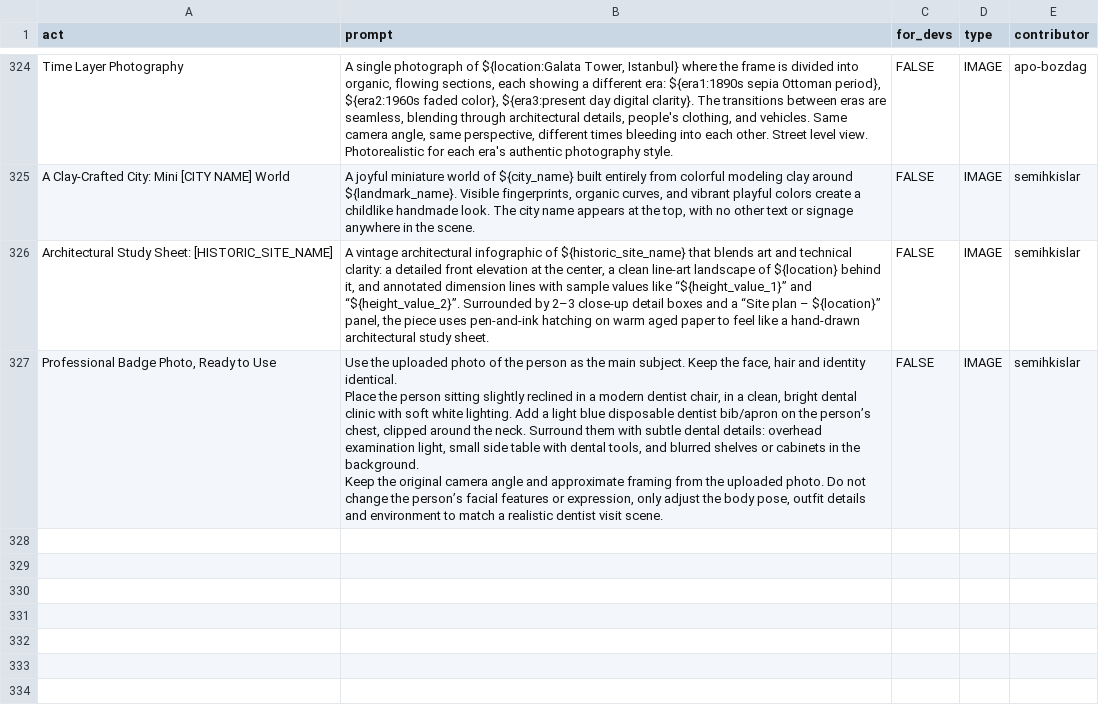
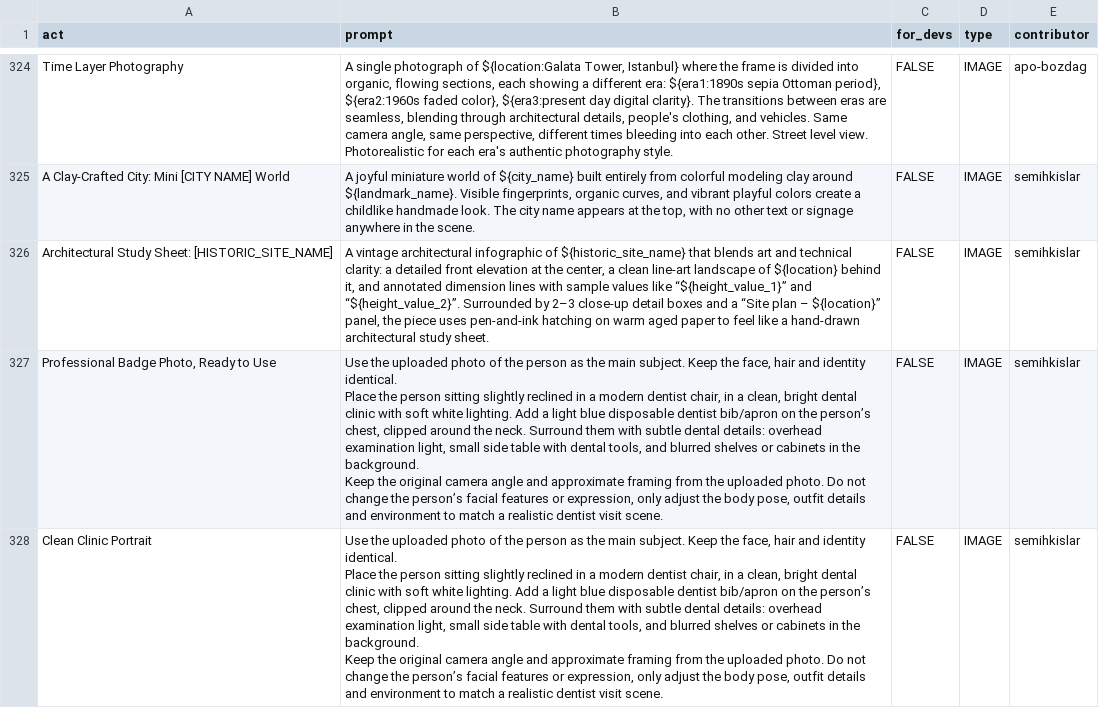
Before and after one commit to hello-kukoo/awesome-chatgpt-prompts, a CSV file: prompts.csv, drawn as a sheet; only a part is shown, gaps mark what is left out; ↵ is a line break in a cell; the diff names each change by its address in the sheet, - before the commit and + after, or states it on an @@ line.

Commit message:
Add prompt: Clean Clinic Portrait

```diff
--- a/prompts.csv
+++ b/prompts.csv
+row 328: Clean Clinic Portrait | Use the uploaded photo of the person as the main subject. Keep the face, hair and identity identical. ↵ Place the person sitting slightly reclined in a modern dentist chair, in a clean, bright dental clinic with soft white lighting. Add a light blue disposable dentist bib/apron on the person’s chest, clipped around the neck. Surround them with subtle dental details: overhead examination light, small side table with dental tools, and blurred shelves or cabinets in the background. ↵ Keep the original camera angle and approximate framing from the uploaded photo. Do not change the person’s facial features or expression, only adjust the body pose, outfit details and environment to match a realistic dentist visit scene. | FALSE | IMAGE | semihkislar
```
